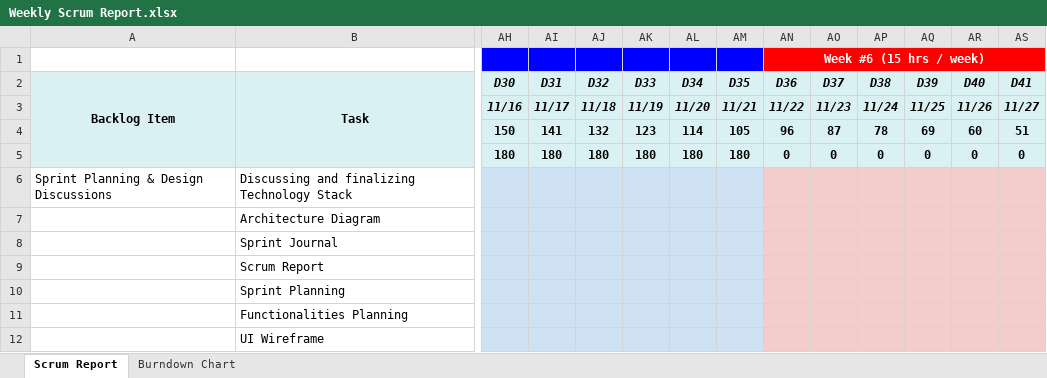
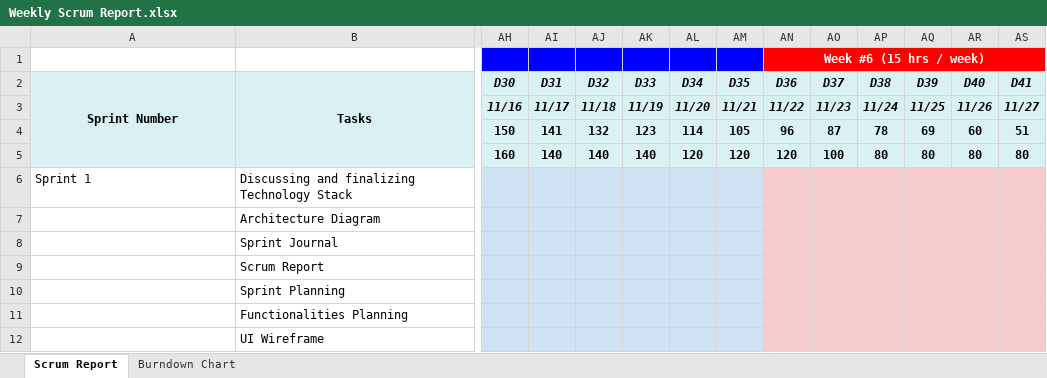
Before and after one commit to gopinathsjsu/Spartans-Airlines-team10, an Excel workbook: Documents/Weekly Scrum Report.xlsx, sheet Scrum Report, drawn as a sheet; only a part is shown, gaps mark what is left out; values as stored, in another font and other column widths than the file's, no borders; charts and pictures not drawn; the diff covers the shown part only; the diff names each change by its address in the sheet, - before the commit and + after, or states it on an @@ line.

Commit message:
Added the documents

```diff
--- a/Documents/Weekly Scrum Report.xlsx (sheet Scrum Report)
+++ b/Documents/Weekly Scrum Report.xlsx (sheet Scrum Report)
-A2: Backlog Item
+A2: Sprint Number
-B2: Task
+B2: Tasks
-AH5: 180
+AH5: 160
-AI5: 180
+AI5: 140
-AJ5: 180
+AJ5: 140
-AK5: 180
+AK5: 140
-AL5: 180
+AL5: 120
-AM5: 180
+AM5: 120
-AN5 (Week #6 (15 hrs / week)): 0
+AN5 (Week #6 (15 hrs / week)): 120
-AO5: 0
+AO5: 100
-AP5: 0
+AP5: 80
-AQ5: 0
+AQ5: 80
-AR5: 0
+AR5: 80
-AS5: 0
+AS5: 80
-A6: Sprint Planning & Design Discussions
+A6: Sprint 1
```
Also changed, not shown: 26 added rows, 12 removed rows, 23 edited cells and cell formats elsewhere in this sheet, sheet Burndown Chart, formulas that keep their value, charts or pictures, 3 other files.
